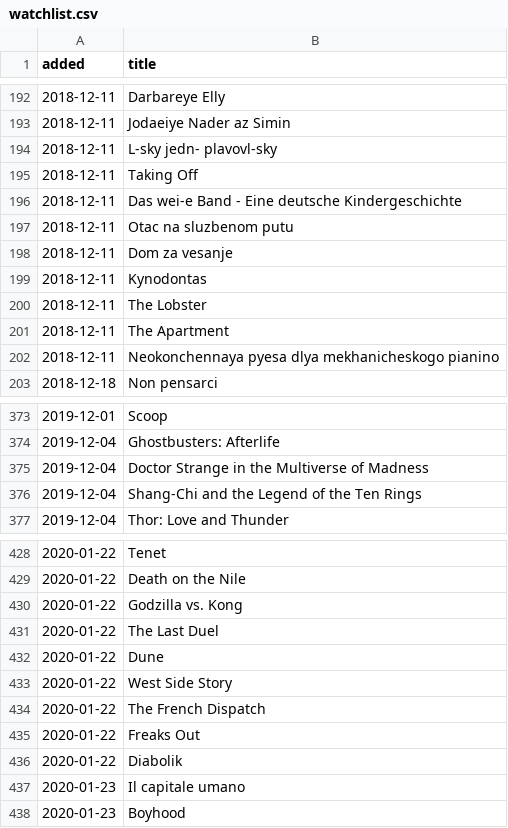
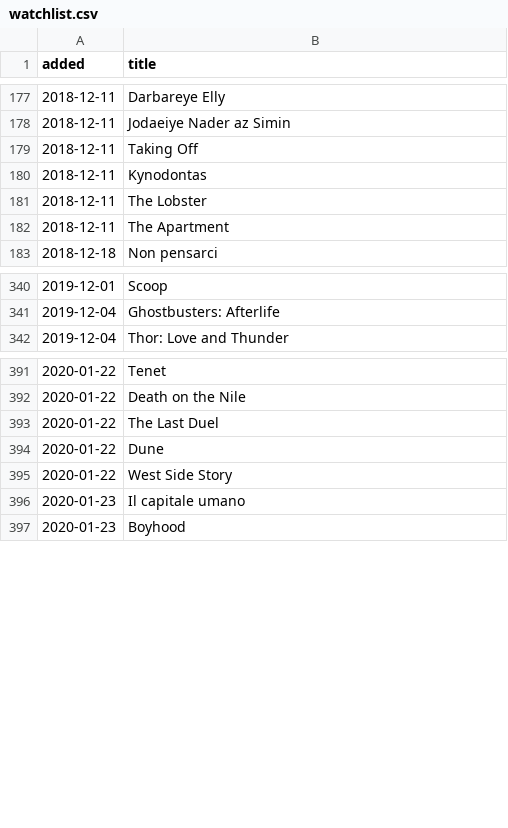
Before and after one commit to xplosionmind/tommi.space, a CSV file: data/watchlist.csv, drawn as a sheet; only a part is shown, gaps mark what is left out; removed rows and columns are numbered as before the commit, all else as after; the diff covers the shown part only; the diff names each change by its address in the sheet, - before the commit and + after, or states it on an @@ line.

```diff
--- a/data/watchlist.csv
+++ b/data/watchlist.csv
-row 194: 2018-12-11 | L-sky jedn- plavovl-sky
-row 196: 2018-12-11 | Das wei-e Band - Eine deutsche Kindergeschichte
-row 197: 2018-12-11 | Otac na sluzbenom putu
-row 198: 2018-12-11 | Dom za vesanje
-row 202: 2018-12-11 | Neokonchennaya pyesa dlya mekhanicheskogo pianino
-row 375: 2019-12-04 | Doctor Strange in the Multiverse of Madness
-row 376: 2019-12-04 | Shang-Chi and the Legend of the Ten Rings
-row 430: 2020-01-22 | Godzilla vs. Kong
-row 434: 2020-01-22 | The French Dispatch
-row 435: 2020-01-22 | Freaks Out
-row 436: 2020-01-22 | Diabolik
```
Also changed, not shown: 33 removed rows and 1 moved row elsewhere in this file, data/watchlog.csv.
